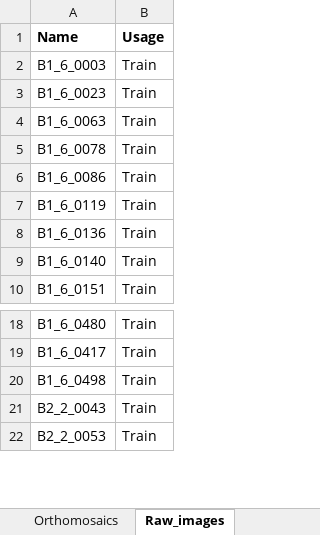
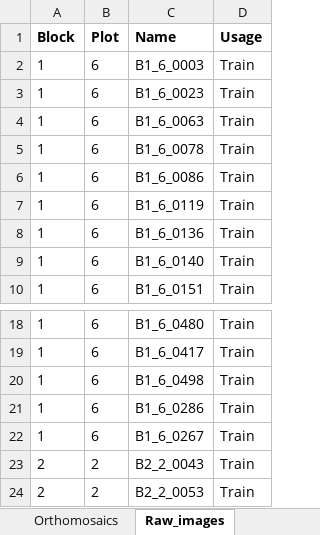
Before and after one commit to ManuelPopp/LeleNet, an Excel workbook: dat/xls/Datasets.xlsx, sheet Raw_images, drawn as a sheet; only a part is shown, gaps mark what is left out; values as stored, in another font and other column widths than the file's, no borders; conditional formats not drawn; the diff covers the shown part only; the diff names each change by its address in the sheet, - before the commit and + after, or states it on an @@ line.

```diff
--- a/dat/xls/Datasets.xlsx (sheet Raw_images)
+++ b/dat/xls/Datasets.xlsx (sheet Raw_images)
+column A (Block), rows 2-10: all 1; rows 18-20: all 1; rows 23-24: 2 | 2
+column B (Plot), rows 2-10: all 6; rows 18-20: all 6; rows 23-24: 2 | 2
+row 21: 1 | 6 | B1_6_0286 | Train
+row 22: 1 | 6 | B1_6_0267 | Train
```
Also changed, not shown: 9 added rows, 11 removed rows, 2 moved rows and 21 edited cells elsewhere in this sheet.
